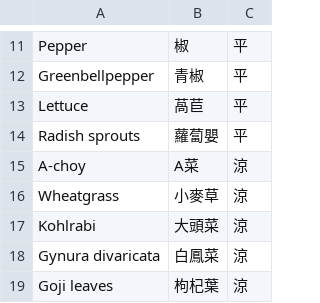
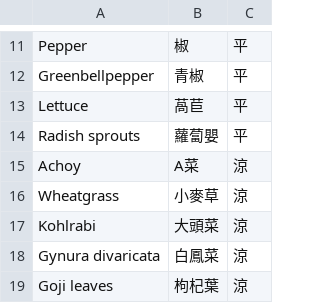
Before and after one commit to Jason9339/DTAI, a CSV file: food_database.csv, drawn as a sheet; only a part is shown, gaps mark what is left out.

```diff
--- a/food_database.csv
+++ b/food_database.csv
@@ -14,3 +14,3 @@ Lettuce,萵苣,平
 Radish sprouts,蘿蔔嬰,平
-A-choy,A菜,涼
+Achoy,A菜,涼
 Wheatgrass,小麥草,涼
```
Also changed, not shown: 3 other files.
